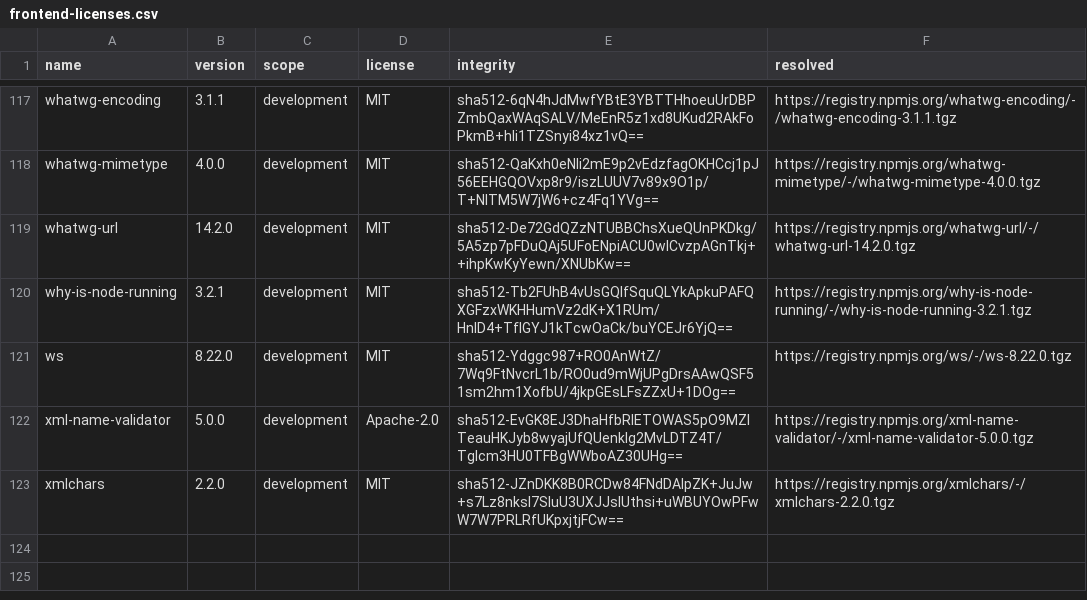
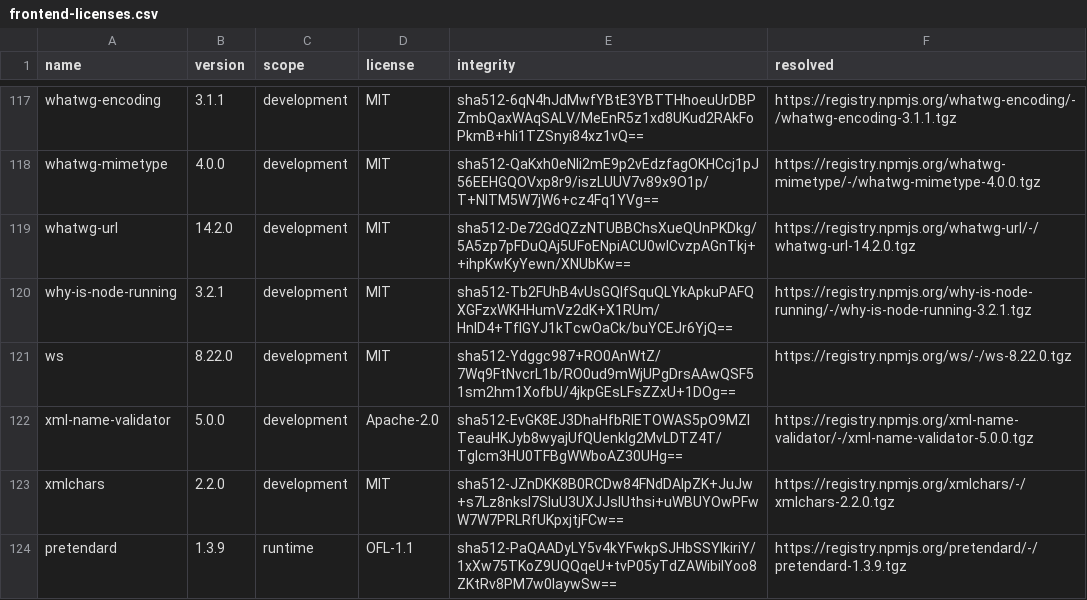
Before and after one commit to inhaaa/vibe-worklog, a CSV file: docs/development/frontend-licenses.csv, drawn as a sheet; only a part is shown, gaps mark what is left out.

```diff
--- a/docs/development/frontend-licenses.csv
+++ b/docs/development/frontend-licenses.csv
@@ -123 +123,2 @@ name,version,scope,license,integrity,resolved
 "xmlchars","2.2.0","development","MIT","sha512-JZnDKK8B0RCDw84FNdDAIpZK+JuJw+s7Lz8nksI7SIuU3UXJJslUthsi+uWBUYOwPFwW7W7PRLRfUKpxjtjFCw==","https://registry.npmjs.org/xmlchars/-/xmlchars-2.2.0.tgz"
+"pretendard","1.3.9","runtime","OFL-1.1","sha512-PaQAADyLY5v4kYFwkpSJHbSSYIkiriY/1xXw75TKoZ9UQQqeU+tvP05yTdZAWibiIYoo8ZKtRv8PM7w0IaywSw==","https://registry.npmjs.org/pretendard/-/pretendard-1.3.9.tgz"
```
Also changed, not shown: 10 other files.
